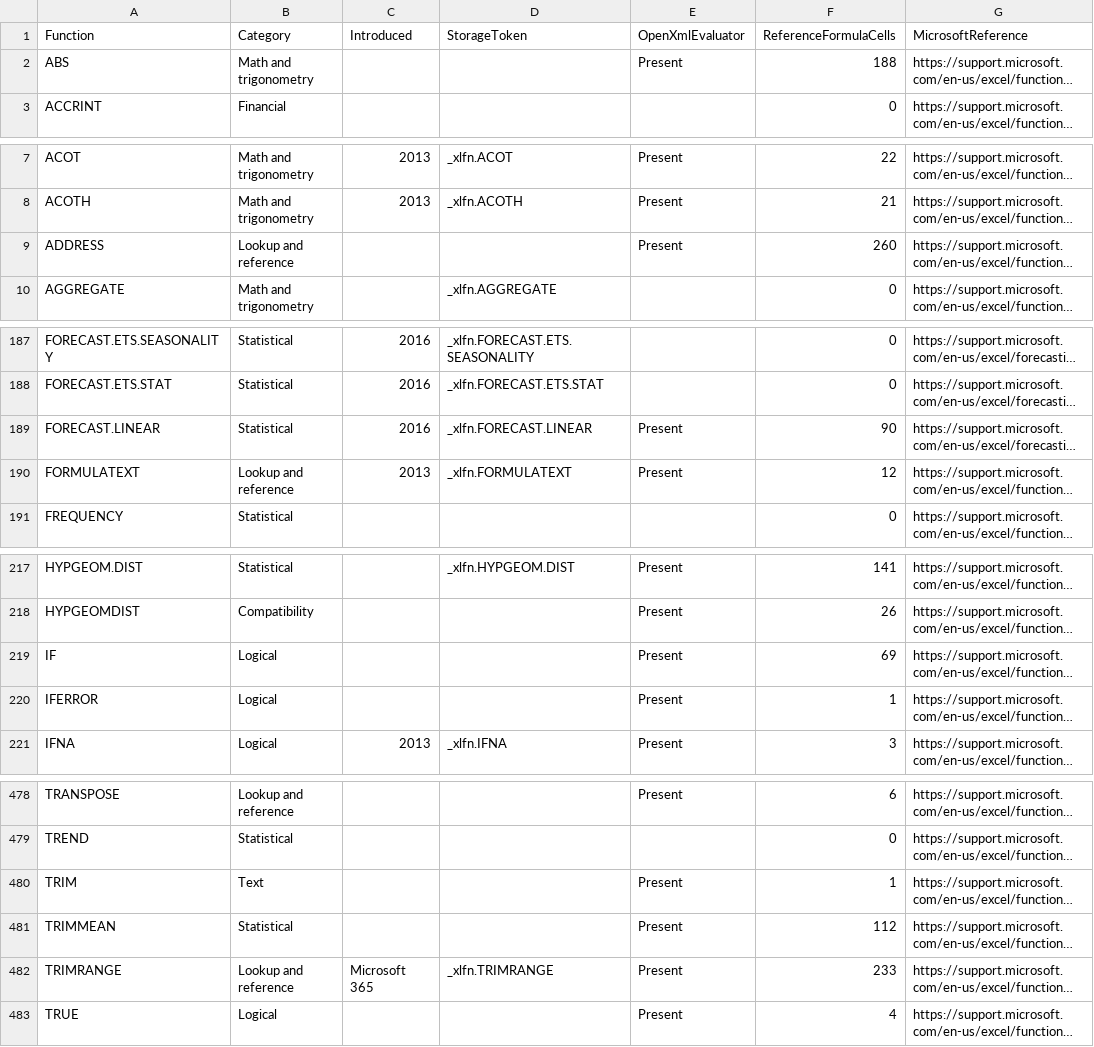
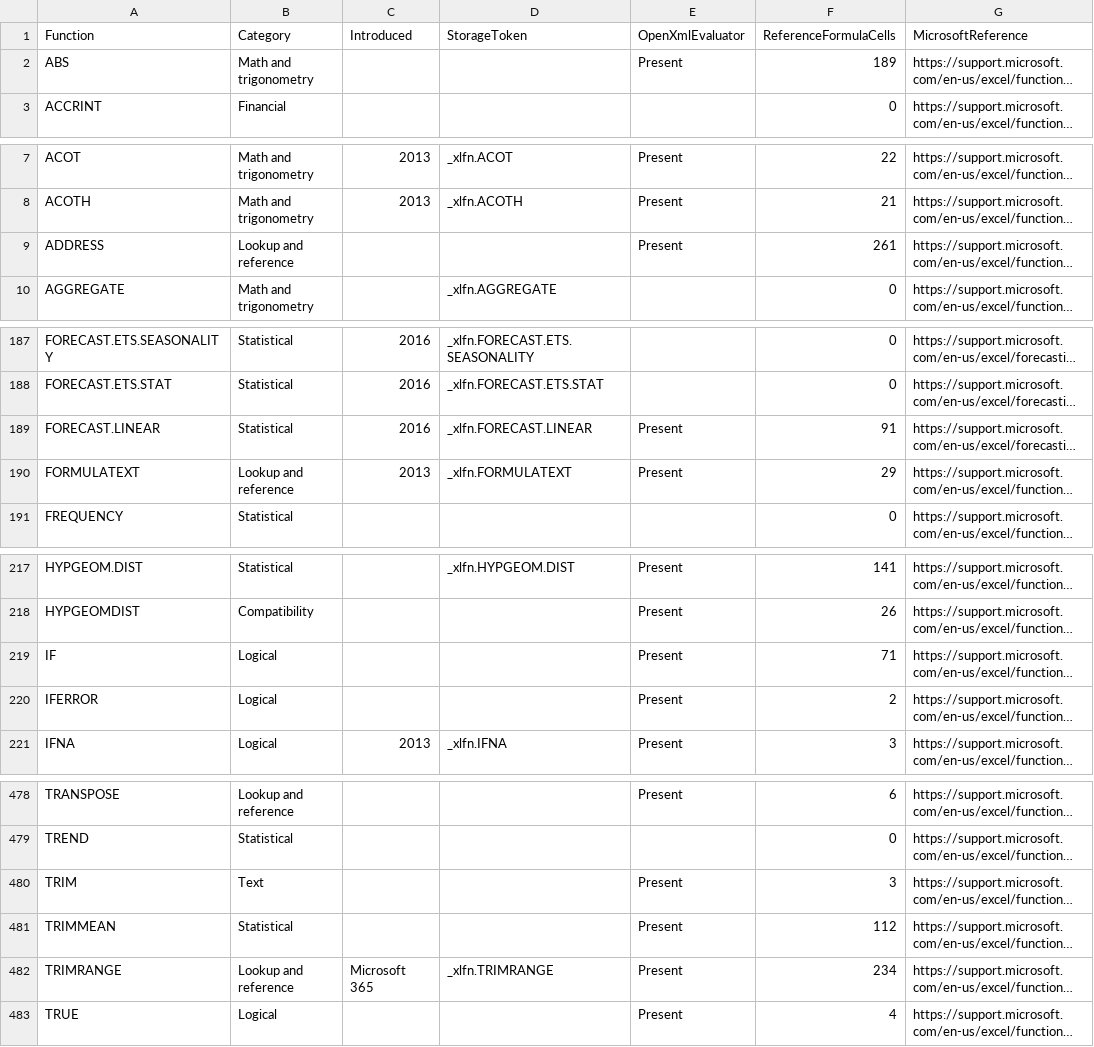
Before and after one commit to CompuMasterGmbH/CompuMaster.Excel, a CSV file: tools/excel-function-catalog.csv, drawn as a sheet; only a part is shown, gaps mark what is left out; long unchanged cells end in …; the diff covers the shown part only; the diff names each change by its address in the sheet, - before the commit and + after, or states it on an @@ line.

Commit message:
Localize German Excel formula text using measured function names

```diff
--- a/tools/excel-function-catalog.csv
+++ b/tools/excel-function-catalog.csv
-F2 (ReferenceFormulaCells): 188
+F2 (ReferenceFormulaCells): 189
-F9 (ReferenceFormulaCells): 260
+F9 (ReferenceFormulaCells): 261
-F189 (ReferenceFormulaCells): 90
+F189 (ReferenceFormulaCells): 91
-F190 (ReferenceFormulaCells): 12
+F190 (ReferenceFormulaCells): 29
-F219 (ReferenceFormulaCells): 69
+F219 (ReferenceFormulaCells): 71
-F220 (ReferenceFormulaCells): 1
+F220 (ReferenceFormulaCells): 2
-F480 (ReferenceFormulaCells): 1
+F480 (ReferenceFormulaCells): 3
-F482 (ReferenceFormulaCells): 233
+F482 (ReferenceFormulaCells): 234
```
Also changed, not shown: 10 edited cells elsewhere in this file, 9 other files.
